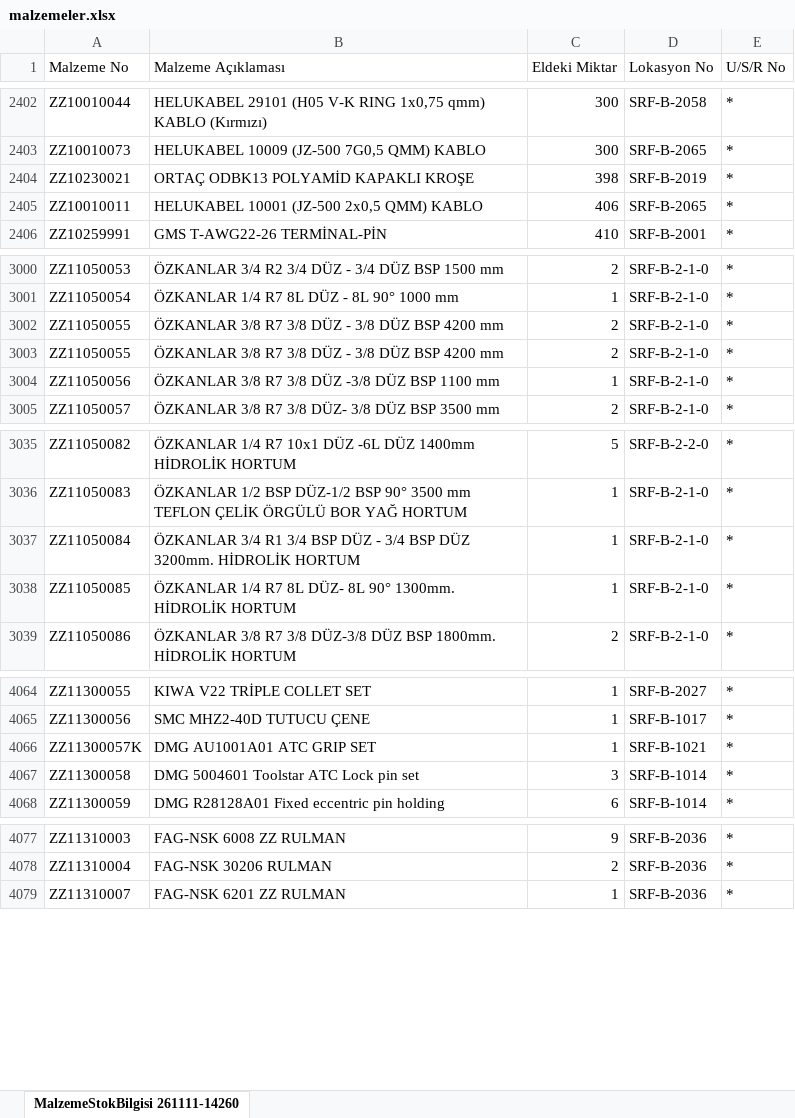
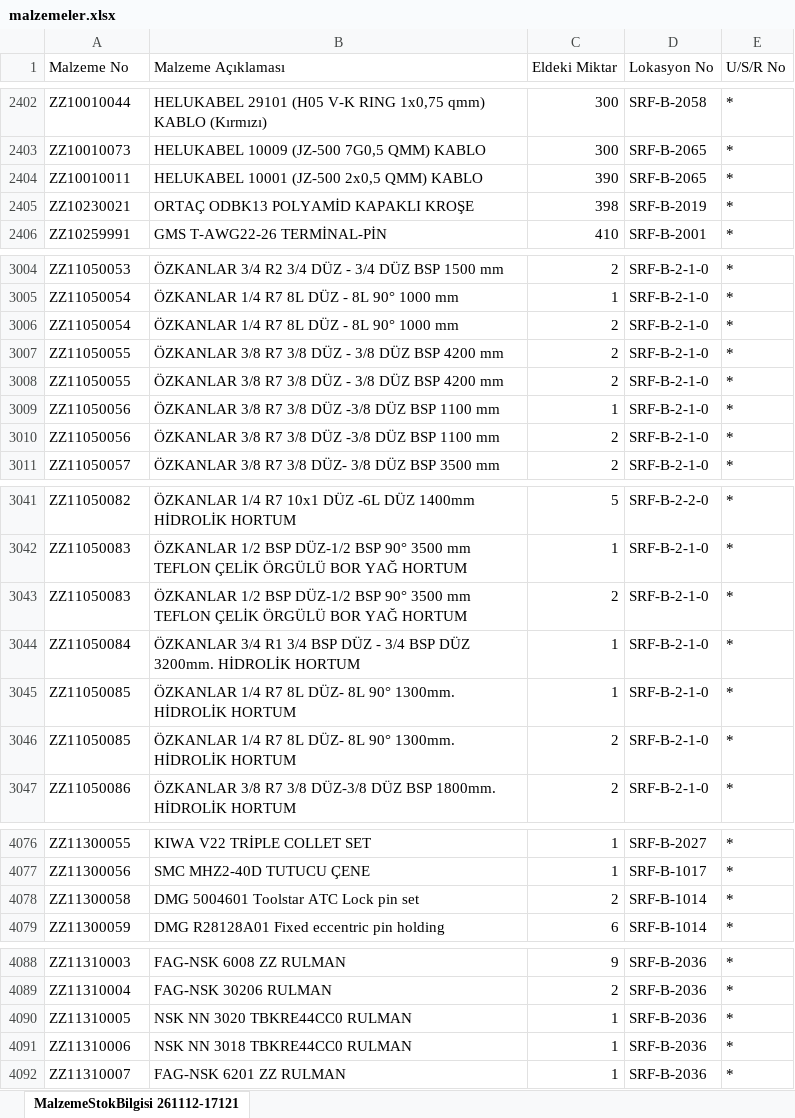
Before and after one commit to erdem-hrn/barkod, an Excel workbook: malzemeler.xlsx, sheet MalzemeStokBilgisi 261112-17121, drawn as a sheet; only a part is shown, gaps mark what is left out; values as stored, in another font and other column widths than the file's, no borders; removed rows and columns are numbered as before the commit, all else as after; the diff covers the shown part only; the diff names each change by its address in the sheet, - before the commit and + after, or states it on an @@ line.

Commit message:
Add files via upload

```diff
--- a/malzemeler.xlsx (sheet MalzemeStokBilgisi 261112-17121)
+++ b/malzemeler.xlsx (sheet MalzemeStokBilgisi 261112-17121)
-sheet tab: MalzemeStokBilgisi 261111-14260
+sheet tab: MalzemeStokBilgisi 261112-17121
+row 2404: ZZ10010011 | HELUKABEL 10001 (JZ-500 2x0,5 QMM) KABLO | 390 | SRF-B-2065 | *
-row 2405: ZZ10010011 | HELUKABEL 10001 (JZ-500 2x0,5 QMM) KABLO | 406 | SRF-B-2065 | *
+row 3006: ZZ11050054 | ÖZKANLAR 1/4 R7 8L DÜZ - 8L 90° 1000 mm | 2 | SRF-B-2-1-0 | *
+row 3010: ZZ11050056 | ÖZKANLAR 3/8 R7 3/8 DÜZ -3/8 DÜZ BSP 1100 mm | 2 | SRF-B-2-1-0 | *
+row 3043: ZZ11050083 | ÖZKANLAR 1/2 BSP DÜZ-1/2 BSP 90° 3500 mm TEFLON ÇELİK ÖRGÜLÜ BOR YAĞ HORTUM | 2 | SRF-B-2-1-0 | *
+row 3046: ZZ11050085 | ÖZKANLAR 1/4 R7 8L DÜZ- 8L 90° 1300mm. HİDROLİK HORTUM | 2 | SRF-B-2-1-0 | *
-row 4066: ZZ11300057K | DMG AU1001A01 ATC GRIP SET | 1 | SRF-B-1021 | *
-C4078 (Eldeki Miktar): 3
+C4078 (Eldeki Miktar): 2
+row 4090: ZZ11310005 | NSK NN 3020 TBKRE44CC0 RULMAN | 1 | SRF-B-2036 | *
+row 4091: ZZ11310006 | NSK NN 3018 TBKRE44CC0 RULMAN | 1 | SRF-B-2036 | *
```
Also changed, not shown: 14 added rows, 10 removed rows, 14 moved rows and 11 edited cells elsewhere in this sheet.
